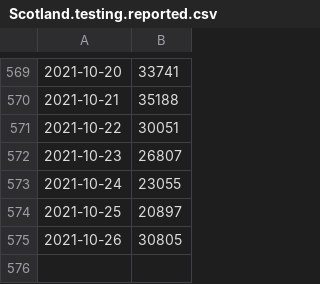
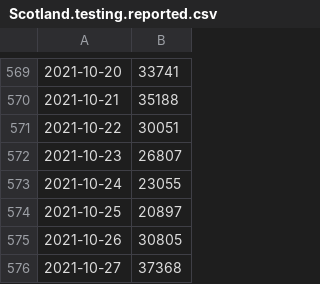
Before and after one commit to carlinmack/covid-graphs, a CSV file: data/Scotland.testing.reported.csv, drawn as a sheet; only a part is shown, gaps mark what is left out; the diff names each change by its address in the sheet, - before the commit and + after, or states it on an @@ line.

```diff
--- a/data/Scotland.testing.reported.csv
+++ b/data/Scotland.testing.reported.csv
+row 576: 2021-10-27 | 37368
```
